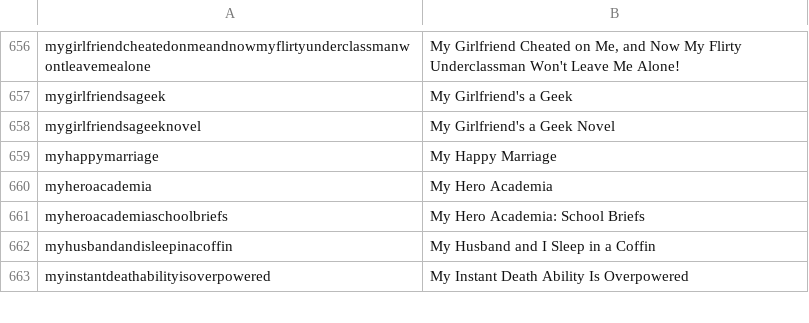
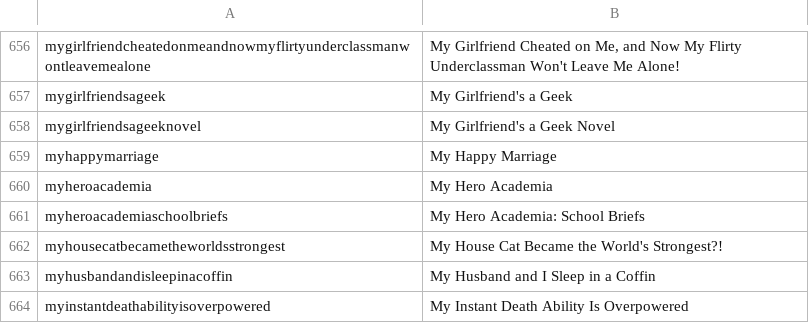
Before and after one commit to LNRelease/lnrelease.github.io, a CSV file: series.csv, drawn as a sheet; only a part is shown, gaps mark what is left out; the diff names each change by its address in the sheet, - before the commit and + after, or states it on an @@ line.

```diff
--- a/series.csv
+++ b/series.csv
+row 662: myhousecatbecametheworldsstrongest | My House Cat Became the World's Strongest?!
```
Also changed, not shown: 3 other files.
